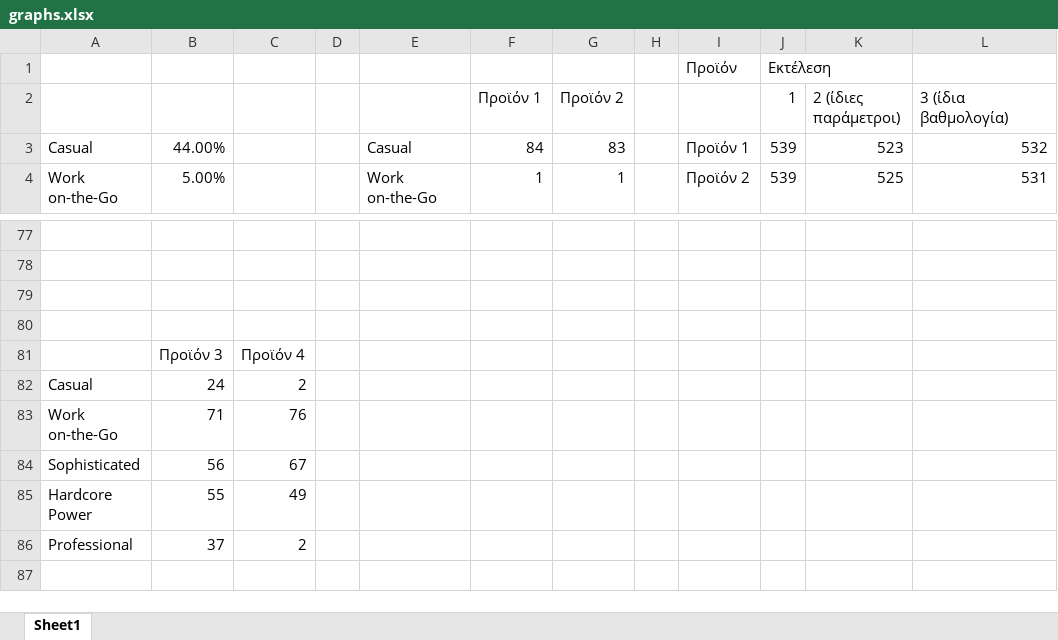
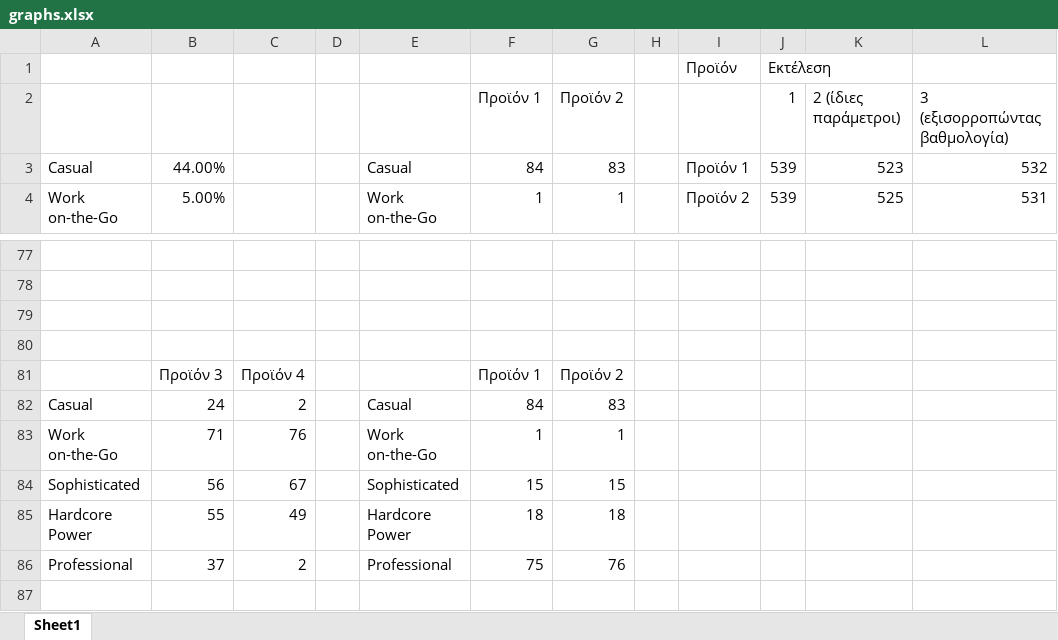
Before and after one commit to sonik14/marketplace, an Excel workbook: files/graphs.xlsx, sheet Sheet1, drawn as a sheet; only a part is shown, gaps mark what is left out; values as stored, in another font and other column widths than the file's, no borders; charts and pictures not drawn; the diff names each change by its address in the sheet, - before the commit and + after, or states it on an @@ line.

```diff
--- a/files/graphs.xlsx (sheet Sheet1)
+++ b/files/graphs.xlsx (sheet Sheet1)
-L2: 3 (ίδια βαθμολογία)
+L2: 3 (εξισορροπώντας βαθμολογία)
-F81: (empty)
+F81: Προϊόν 1
-G81: (empty)
+G81: Προϊόν 2
-E82: (empty)
+E82: Casual
-F82: (empty)
+F82: 84
-G82: (empty)
+G82: 83
-E83: (empty)
+E83: Work on-the-Go
-F83: (empty)
+F83: 1
-G83: (empty)
+G83: 1
-E84: (empty)
+E84: Sophisticated
-F84: (empty)
+F84: 15
-G84: (empty)
+G84: 15
-E85: (empty)
+E85: Hardcore Power
-F85: (empty)
+F85: 18
-G85: (empty)
+G85: 18
-E86: (empty)
+E86: Professional
-F86: (empty)
+F86: 75
-G86: (empty)
+G86: 76
```
Also changed, not shown: charts or pictures, 2 other files.
